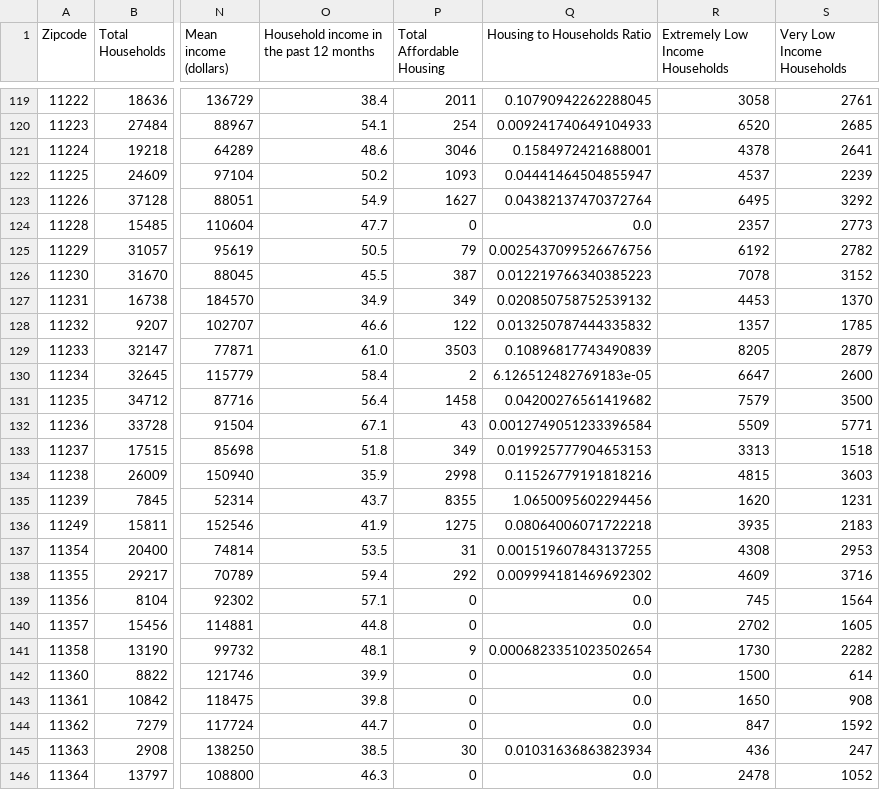
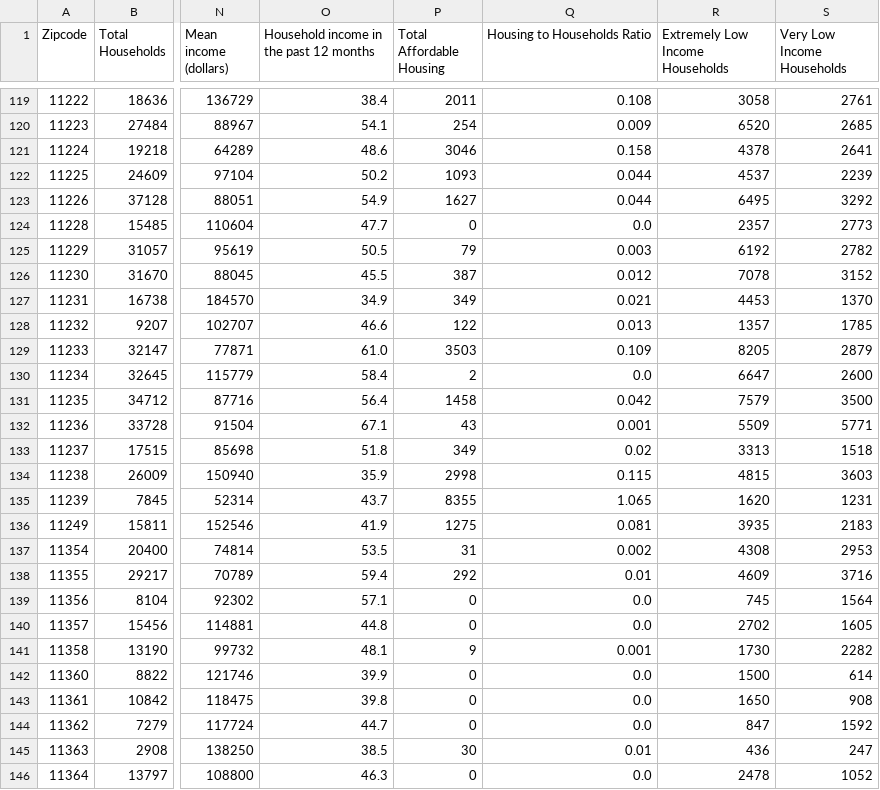
Before and after one commit to JasonWu00/39542-research-project, a CSV file: NYC_Income_by_ZIP_Expanded.csv, drawn as a sheet; only a part is shown, gaps mark what is left out; the diff covers the shown part only; the diff names each change by its address in the sheet, - before the commit and + after, or states it on an @@ line.

```diff
--- a/NYC_Income_by_ZIP_Expanded.csv
+++ b/NYC_Income_by_ZIP_Expanded.csv
-Q119 (Housing to Households Ratio): 0.10790942262288045
+Q119 (Housing to Households Ratio): 0.108
-Q120 (Housing to Households Ratio): 0.009241740649104933
+Q120 (Housing to Households Ratio): 0.009
-Q121 (Housing to Households Ratio): 0.1584972421688001
+Q121 (Housing to Households Ratio): 0.158
-Q122 (Housing to Households Ratio): 0.04441464504855947
+Q122 (Housing to Households Ratio): 0.044
-Q123 (Housing to Households Ratio): 0.04382137470372764
+Q123 (Housing to Households Ratio): 0.044
-Q125 (Housing to Households Ratio): 0.0025437099526676756
+Q125 (Housing to Households Ratio): 0.003
-Q126 (Housing to Households Ratio): 0.012219766340385223
+Q126 (Housing to Households Ratio): 0.012
-Q127 (Housing to Households Ratio): 0.020850758752539132
+Q127 (Housing to Households Ratio): 0.021
-Q128 (Housing to Households Ratio): 0.013250787444335832
+Q128 (Housing to Households Ratio): 0.013
-Q129 (Housing to Households Ratio): 0.10896817743490839
+Q129 (Housing to Households Ratio): 0.109
-Q130 (Housing to Households Ratio): 6.126512482769183e-05
+Q130 (Housing to Households Ratio): 0.0
-Q131 (Housing to Households Ratio): 0.04200276561419682
+Q131 (Housing to Households Ratio): 0.042
-Q132 (Housing to Households Ratio): 0.0012749051233396584
+Q132 (Housing to Households Ratio): 0.001
-Q133 (Housing to Households Ratio): 0.019925777904653153
+Q133 (Housing to Households Ratio): 0.02
-Q134 (Housing to Households Ratio): 0.11526779191818216
+Q134 (Housing to Households Ratio): 0.115
-Q135 (Housing to Households Ratio): 1.0650095602294456
+Q135 (Housing to Households Ratio): 1.065
-Q136 (Housing to Households Ratio): 0.08064006071722218
+Q136 (Housing to Households Ratio): 0.081
-Q137 (Housing to Households Ratio): 0.001519607843137255
+Q137 (Housing to Households Ratio): 0.002
-Q138 (Housing to Households Ratio): 0.009994181469692302
+Q138 (Housing to Households Ratio): 0.01
-Q141 (Housing to Households Ratio): 0.0006823351023502654
+Q141 (Housing to Households Ratio): 0.001
-Q145 (Housing to Households Ratio): 0.01031636863823934
+Q145 (Housing to Households Ratio): 0.01
```
Also changed, not shown: 122 edited cells elsewhere in this file.
